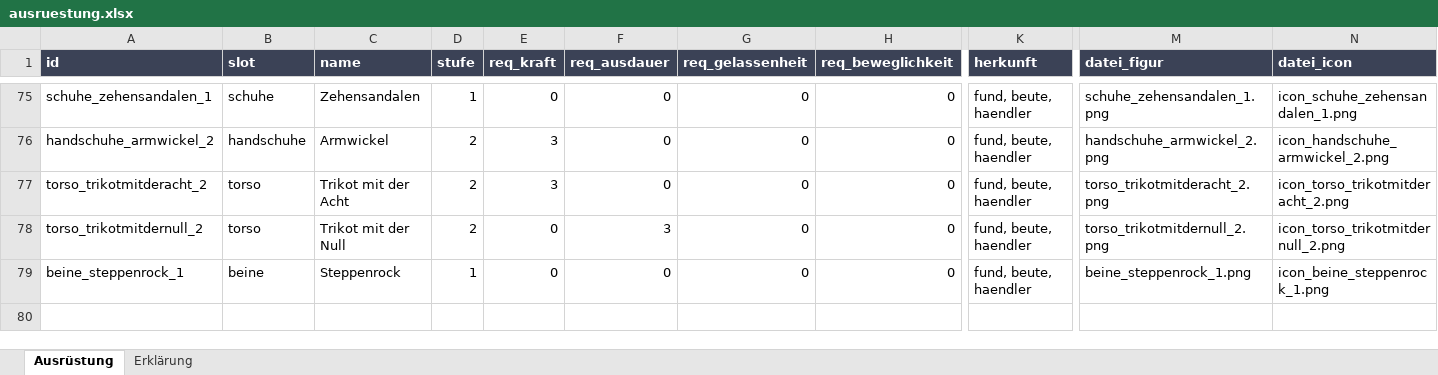
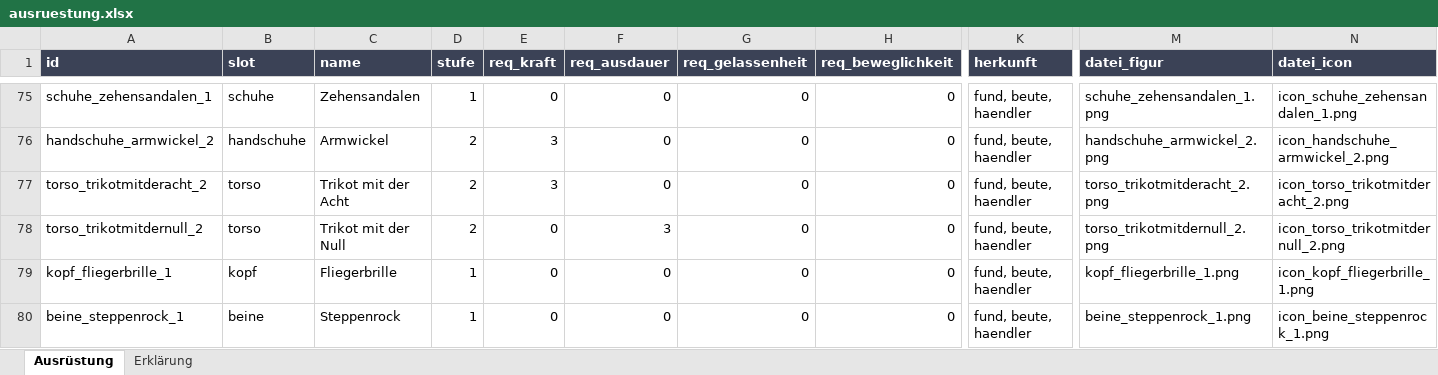
Before and after one commit to AlvaVanWilk/Envoy, an Excel workbook: data/ausruestung.xlsx, sheet Ausrüstung, drawn as a sheet; only a part is shown, gaps mark what is left out; values as stored, in another font and other column widths than the file's, no borders; rows hold the shown columns only; the diff names each change by its address in the sheet, - before the commit and + after, or states it on an @@ line.

```diff
--- a/data/ausruestung.xlsx (sheet Ausrüstung)
+++ b/data/ausruestung.xlsx (sheet Ausrüstung)
+row 79: kopf_fliegerbrille_1 | kopf | Fliegerbrille | 1 | 0 | 0 | 0 | 0 | fund, beute, haendler | kopf_fliegerbrille_1.png | icon_kopf_fliegerbrille_1.png
```
Also changed, not shown: 10 other files.
